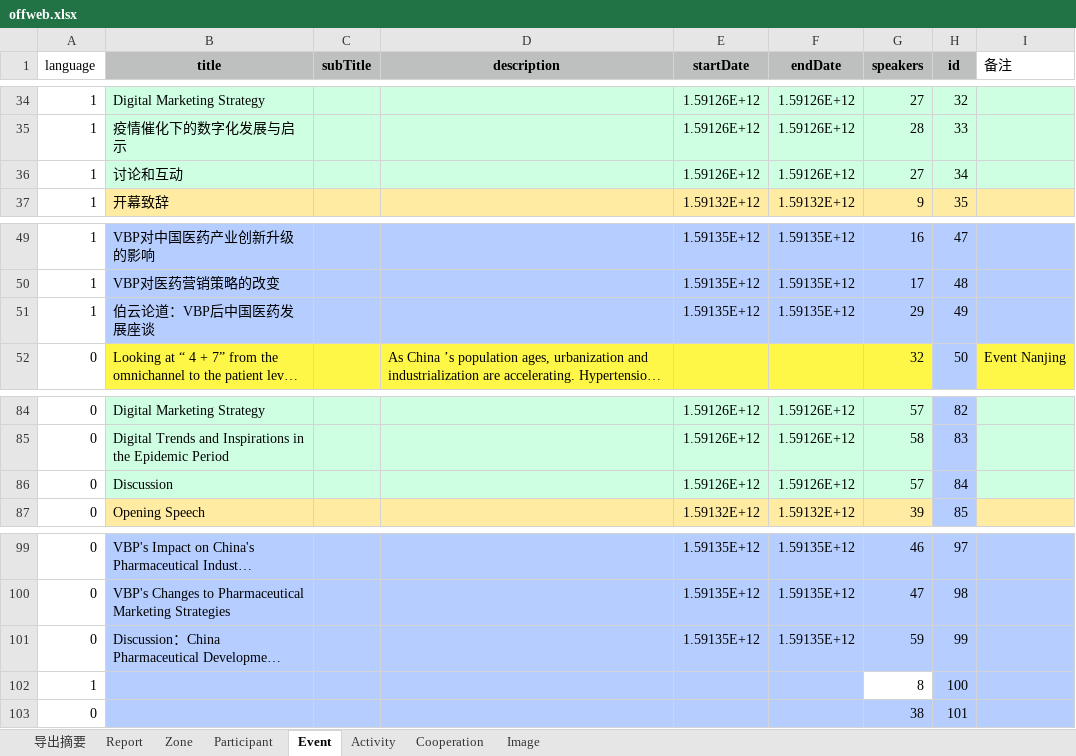
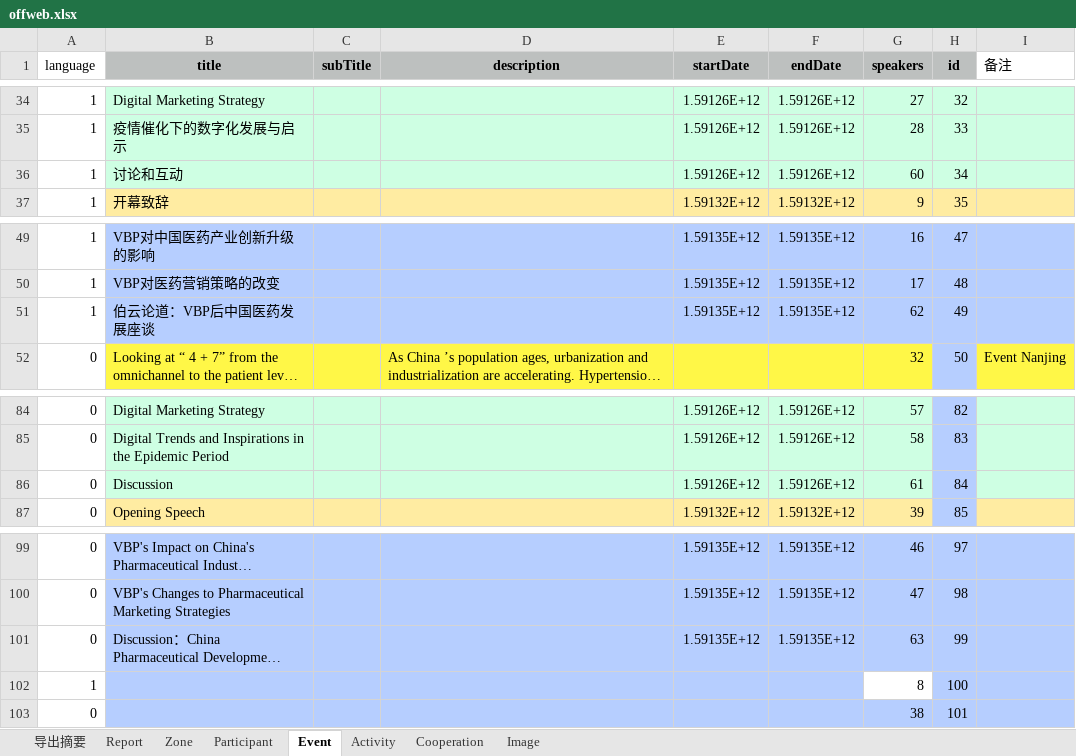
Before and after one commit to PharbersDeveloper/phlambda, an Excel workbook: data/offweb.xlsx, sheet Event, drawn as a sheet; only a part is shown, gaps mark what is left out; long unchanged cells end in …; values as stored, in another font and other column widths than the file's, no borders; the diff names each change by its address in the sheet, - before the commit and + after, or states it on an @@ line.

```diff
--- a/data/offweb.xlsx (sheet Event)
+++ b/data/offweb.xlsx (sheet Event)
-G36 (speakers): 27
+G36 (speakers): 60
-G51 (speakers): 29
+G51 (speakers): 62
-G86 (speakers): 57
+G86 (speakers): 61
-G101 (speakers): 59
+G101 (speakers): 63
```
Also changed, not shown: sheet Participant, sheet Image, sheet Zone.
